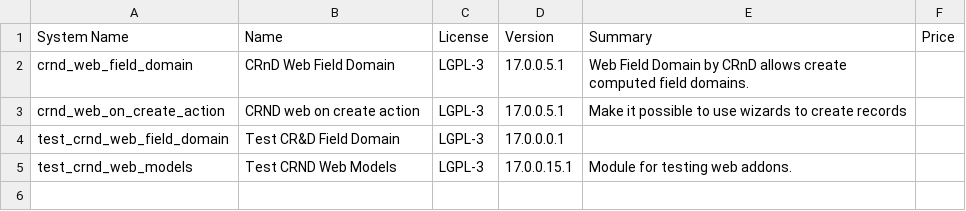
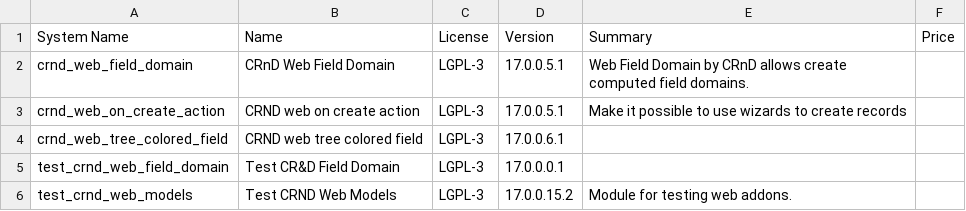
Before and after one commit to crnd-inc/crnd-web, a CSV file: ADDONS.csv, drawn as a sheet.

```diff
--- a/ADDONS.csv
+++ b/ADDONS.csv
@@ -3,3 +3,4 @@
 "crnd_web_on_create_action","CRND web on create action","LGPL-3","17.0.0.5.1","Make it possible to use wizards to create records","",
+"crnd_web_tree_colored_field","CRND web tree colored field","LGPL-3","17.0.0.6.1","","",
 "test_crnd_web_field_domain","Test CR&D Field Domain","LGPL-3","17.0.0.0.1","","",
-"test_crnd_web_models","Test CRND Web Models","LGPL-3","17.0.0.15.1","Module for testing web addons.","",
+"test_crnd_web_models","Test CRND Web Models","LGPL-3","17.0.0.15.2","Module for testing web addons.","",
```
Also changed, not shown: 13 other files.
